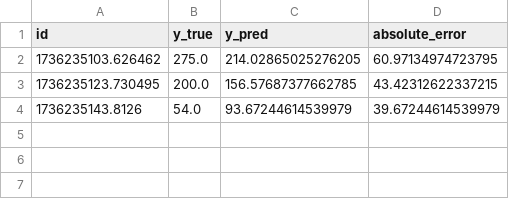
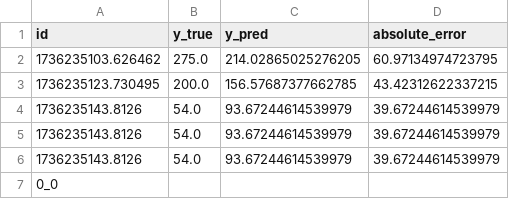
Before and after one commit to geniusLAT/businessML1, a CSV file: microservice_architecture/metric/src/logs/metric_log.csv, drawn as a sheet.

```diff
--- a/microservice_architecture/metric/src/logs/metric_log.csv
+++ b/microservice_architecture/metric/src/logs/metric_log.csv
@@ -4 +4,4 @@ id,y_true,y_pred,absolute_error
 1736235143.8126,54.0,93.67244614539979,39.67244614539979
+1736235143.8126,54.0,93.67244614539979,39.67244614539979
+1736235143.8126,54.0,93.67244614539979,39.67244614539979
+    0_0
```
Also changed, not shown: 10 other files.
